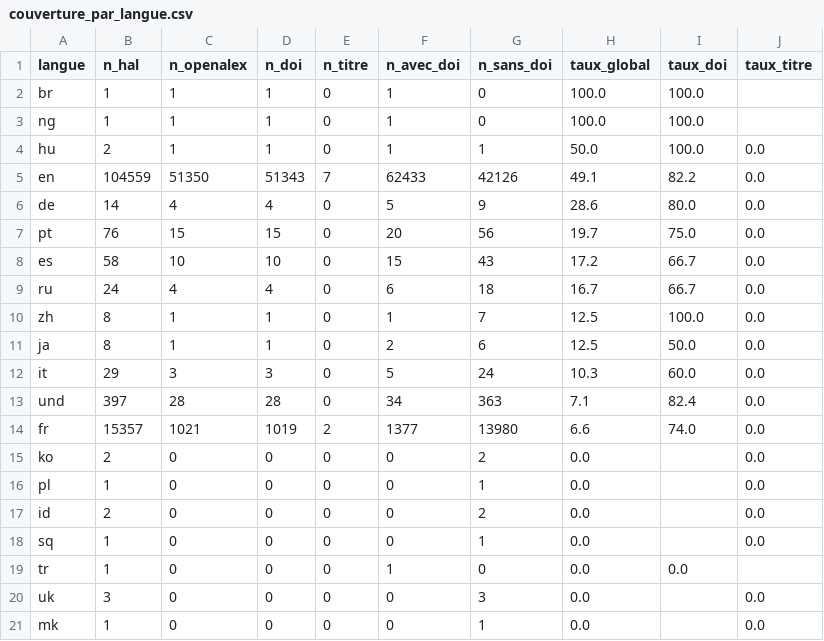
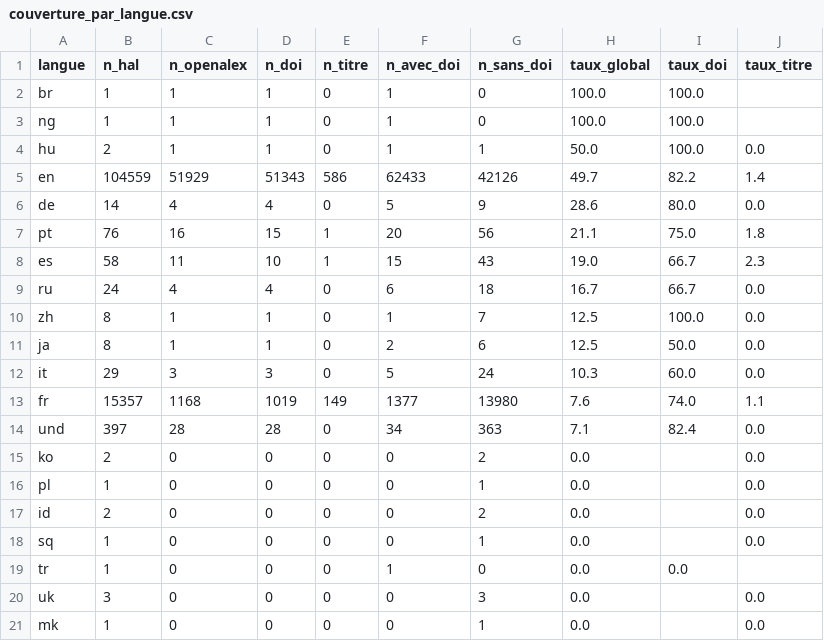
Before and after one commit to pbellot/HalOpenAlex, a CSV file: couverture_par_langue.csv, drawn as a sheet.

Commit message:
modified:   couverture_par_annee.csv 	modified:   couverture_par_labo.csv 	modified:   couverture_par_langue.csv 	modified:   couverture_par_type_doc.csv 	modified:   hal_publications.ipynb

```diff
--- a/couverture_par_langue.csv
+++ b/couverture_par_langue.csv
@@ -4,6 +4,6 @@ ng,1,1,1,0,1,0,100.0,100.0,
 hu,2,1,1,0,1,1,50.0,100.0,0.0
-en,104559,51350,51343,7,62433,42126,49.1,82.2,0.0
+en,104559,51929,51343,586,62433,42126,49.7,82.2,1.4
 de,14,4,4,0,5,9,28.6,80.0,0.0
-pt,76,15,15,0,20,56,19.7,75.0,0.0
-es,58,10,10,0,15,43,17.2,66.7,0.0
+pt,76,16,15,1,20,56,21.1,75.0,1.8
+es,58,11,10,1,15,43,19.0,66.7,2.3
 ru,24,4,4,0,6,18,16.7,66.7,0.0
@@ -12,4 +12,4 @@ ja,8,1,1,0,2,6,12.5,50.0,0.0
 it,29,3,3,0,5,24,10.3,60.0,0.0
+fr,15357,1168,1019,149,1377,13980,7.6,74.0,1.1
 und,397,28,28,0,34,363,7.1,82.4,0.0
-fr,15357,1021,1019,2,1377,13980,6.6,74.0,0.0
 ko,2,0,0,0,0,2,0.0,,0.0
```
Also changed, not shown: couverture_par_annee.csv, couverture_par_labo.csv, 2 other files.
